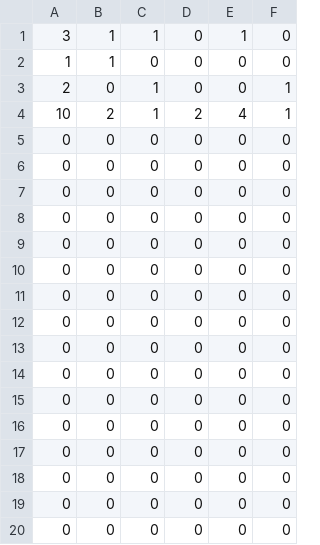
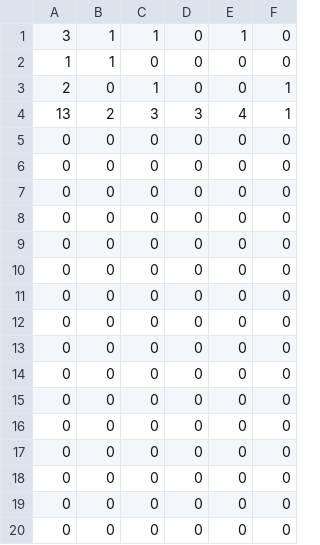
Before and after one commit to iliaspierrakos/BudgetReviewByCC, a CSV file: src/main/resources/NecessaryFilesAndData/ProposalsFromCitizens/VotesData.csv, drawn as a sheet.

```diff
--- a/src/main/resources/NecessaryFilesAndData/ProposalsFromCitizens/VotesData.csv
+++ b/src/main/resources/NecessaryFilesAndData/ProposalsFromCitizens/VotesData.csv
@@ -3,3 +3,3 @@
 2,0,1,0,0,1
-10,2,1,2,4,1
+13,2,3,3,4,1
 0,0,0,0,0,0
```
Also changed, not shown: 14 other files.
